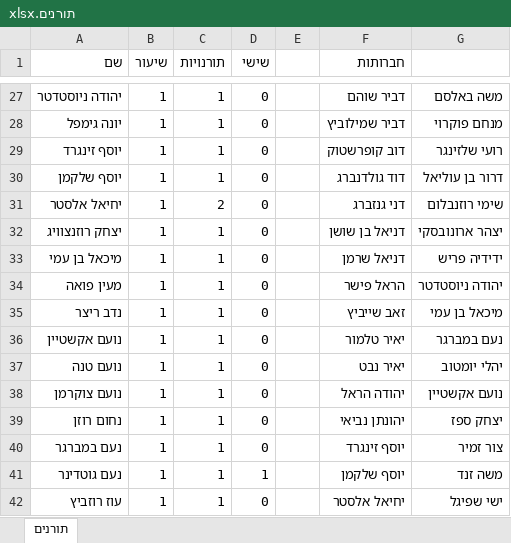
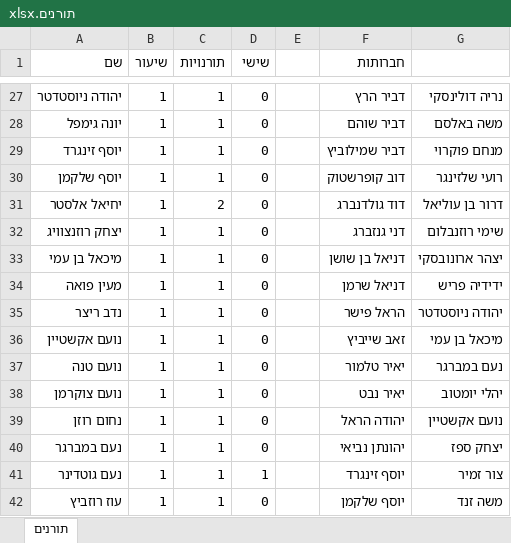
Before and after one commit to nitayke/toranim, an Excel workbook: תורנים.xlsx, sheet תורנים, drawn as a sheet; only a part is shown, gaps mark what is left out; values as stored, in another font and other column widths than the file's, no borders; the diff covers the shown part only; the diff names each change by its address in the sheet, - before the commit and + after, or states it on an @@ line.

```diff
--- a/תורנים.xlsx (sheet תורנים)
+++ b/תורנים.xlsx (sheet תורנים)
-F27 (חברותות): דביר שוהם
+F27 (חברותות): דביר הרץ
-G27: משה באלסם
+G27: נריה דולינסקי
-F28 (חברותות): דביר שמילוביץ
+F28 (חברותות): דביר שוהם
-G28: מנחם פוקרוי
+G28: משה באלסם
-F29 (חברותות): דוב קופרשטוק
+F29 (חברותות): דביר שמילוביץ
-G29: רועי שלזינגר
+G29: מנחם פוקרוי
-F30 (חברותות): דוד גולדנברג
+F30 (חברותות): דוב קופרשטוק
-G30: דרור בן עוליאל
+G30: רועי שלזינגר
-F31 (חברותות): דני גנזברג
+F31 (חברותות): דוד גולדנברג
-G31: שימי רוזנבלום
+G31: דרור בן עוליאל
-F32 (חברותות): דניאל בן שושן
+F32 (חברותות): דני גנזברג
-G32: יצהר ארונובסקי
+G32: שימי רוזנבלום
-F33 (חברותות): דניאל שרמן
+F33 (חברותות): דניאל בן שושן
-G33: ידידיה פריש
+G33: יצהר ארונובסקי
-F34 (חברותות): הראל פישר
+F34 (חברותות): דניאל שרמן
-G34: יהודה ניוסטדטר
+G34: ידידיה פריש
-F35 (חברותות): זאב שייביץ
+F35 (חברותות): הראל פישר
-G35: מיכאל בן עמי
+G35: יהודה ניוסטדטר
-F36 (חברותות): יאיר טלמור
+F36 (חברותות): זאב שייביץ
-G36: נעם במברגר
+G36: מיכאל בן עמי
-F37 (חברותות): יאיר נבט
+F37 (חברותות): יאיר טלמור
-G37: יהלי יומטוב
+G37: נעם במברגר
-F38 (חברותות): יהודה הראל
+F38 (חברותות): יאיר נבט
-G38: נועם אקשטיין
+G38: יהלי יומטוב
-F39 (חברותות): יהונתן נביאי
+F39 (חברותות): יהודה הראל
-G39: יצחק ספז
+G39: נועם אקשטיין
-F40 (חברותות): יוסף זינגרד
+F40 (חברותות): יהונתן נביאי
-G40: צור זמיר
+G40: יצחק ספז
-F41 (חברותות): יוסף שלקמן
+F41 (חברותות): יוסף זינגרד
-G41: משה זנד
+G41: צור זמיר
-F42 (חברותות): יחיאל אלסטר
+F42 (חברותות): יוסף שלקמן
-G42: ישי שפיגל
+G42: משה זנד
```
Also changed, not shown: 54 edited cells elsewhere in this sheet, 3 other files.
